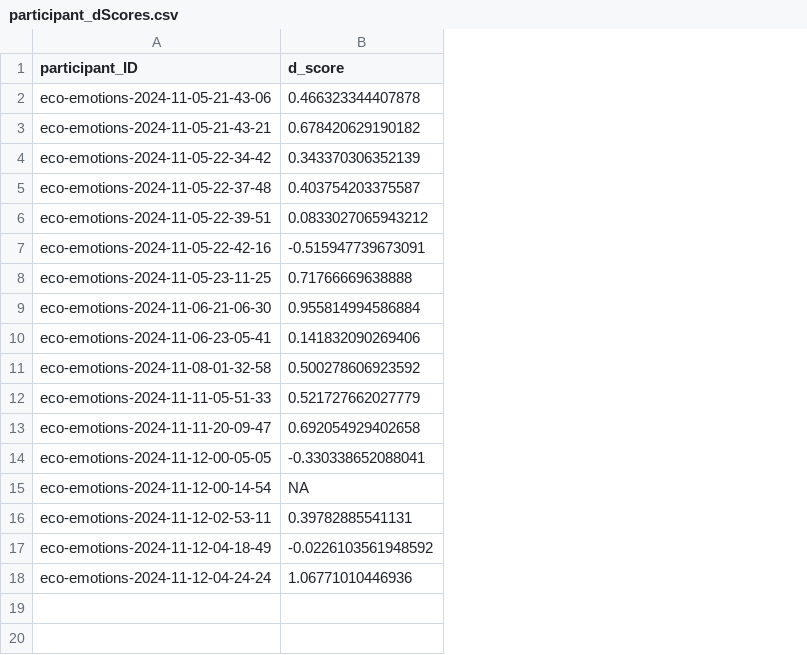
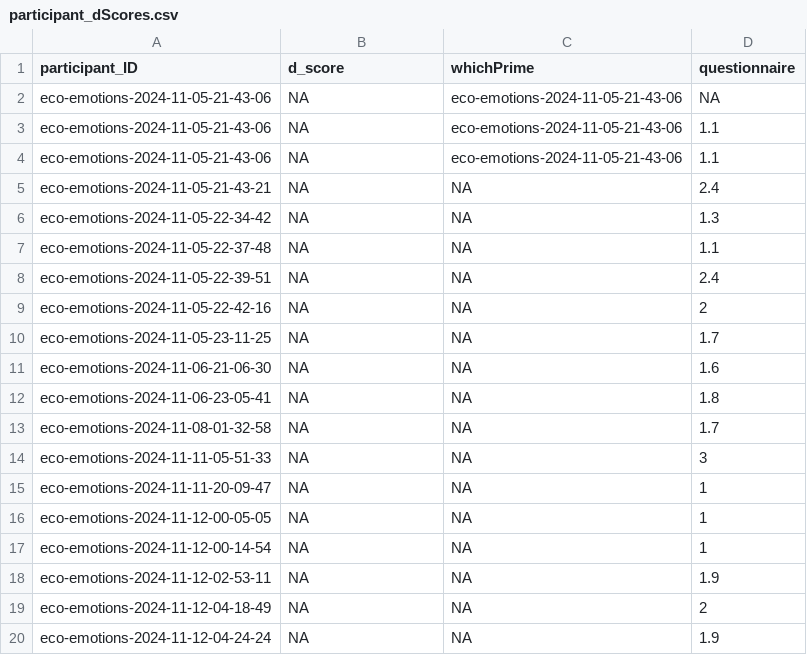
Before and after one commit to joanne-ji/psy1903, a CSV file: stats/data_cleaning/data/participant_dScores.csv, drawn as a sheet; addresses are those after the commit; the diff names each change by its address in the sheet, - before the commit and + after, or states it on an @@ line.

```diff
--- a/stats/data_cleaning/data/participant_dScores.csv
+++ b/stats/data_cleaning/data/participant_dScores.csv
+column C (whichPrime), row 2: eco-emotions-2024-11-05-21-43-06; rows 5-20: all NA
+column D (questionnaire), row 2: NA; rows 5-20: 2.4 | 1.3 | 1.1 | 2.4 | 2 | 1.7 | 1.6 | 1.8 | 1.7 | 3 | 1 | 1 | 1 | 1.9 | 2 | 1.9
-B2 (d_score): 0.466323344407878
+B2 (d_score): NA
+row 3: eco-emotions-2024-11-05-21-43-06 | NA | eco-emotions-2024-11-05-21-43-06 | 1.1
+row 4: eco-emotions-2024-11-05-21-43-06 | NA | eco-emotions-2024-11-05-21-43-06 | 1.1
-B5 (d_score): 0.678420629190182
+B5 (d_score): NA
-B6 (d_score): 0.343370306352139
+B6 (d_score): NA
-B7 (d_score): 0.403754203375587
+B7 (d_score): NA
-B8 (d_score): 0.0833027065943212
+B8 (d_score): NA
-B9 (d_score): -0.515947739673091
+B9 (d_score): NA
-B10 (d_score): 0.71766669638888
+B10 (d_score): NA
-B11 (d_score): 0.955814994586884
+B11 (d_score): NA
-B12 (d_score): 0.141832090269406
+B12 (d_score): NA
-B13 (d_score): 0.500278606923592
+B13 (d_score): NA
-B14 (d_score): 0.521727662027779
+B14 (d_score): NA
-B15 (d_score): 0.692054929402658
+B15 (d_score): NA
-B16 (d_score): -0.330338652088041
+B16 (d_score): NA
-B18 (d_score): 0.39782885541131
+B18 (d_score): NA
-B19 (d_score): -0.0226103561948592
+B19 (d_score): NA
-B20 (d_score): 1.06771010446936
+B20 (d_score): NA
```
Also changed, not shown: 4 other files.
